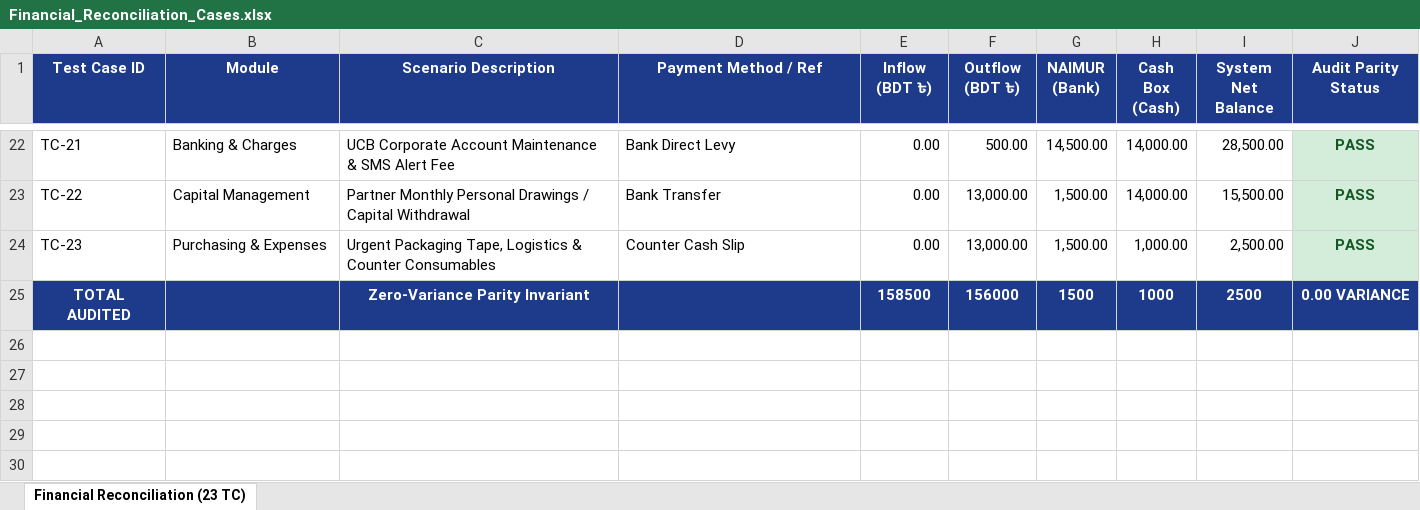
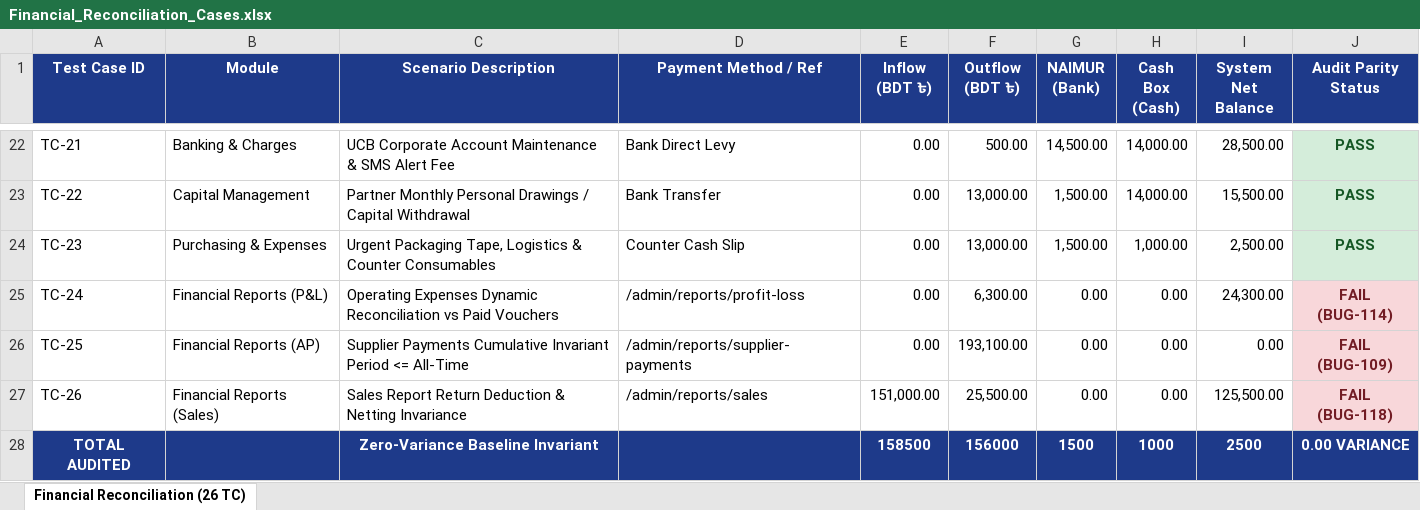
Before and after one commit to naimuropu-cell/bizpos-qa-audit-framework, an Excel workbook: 02-test-cases/Financial_Reconciliation_Cases.xlsx, sheet Financial Reconciliation (26 TC), drawn as a sheet; only a part is shown, gaps mark what is left out; values as stored, in another font and other column widths than the file's, no borders; addresses are those after the commit; the diff names each change by its address in the sheet, - before the commit and + after, or states it on an @@ line.

Commit message:
test: add TC-01 to TC-26 test cases with CSV and Excel sheets

```diff
--- a/02-test-cases/Financial_Reconciliation_Cases.xlsx (sheet Financial Reconciliation (26 TC))
+++ b/02-test-cases/Financial_Reconciliation_Cases.xlsx (sheet Financial Reconciliation (26 TC))
-sheet tab: Financial Reconciliation (23 TC)
+sheet tab: Financial Reconciliation (26 TC)
+row 25: TC-24 | Financial Reports (P&L) | Operating Expenses Dynamic Reconciliation vs Paid Vouchers | /admin/reports/profit-loss | 0.00 | 6,300.00 | 0.00 | 0.00 | 24,300.00 | FAIL (BUG-114)
+row 26: TC-25 | Financial Reports (AP) | Supplier Payments Cumulative Invariant Period <= All-Time | /admin/reports/supplier-payments | 0.00 | 193,100.00 | 0.00 | 0.00 | 0.00 | FAIL (BUG-109)
+row 27: TC-26 | Financial Reports (Sales) | Sales Report Return Deduction & Netting Invariance | /admin/reports/sales | 151,000.00 | 25,500.00 | 0.00 | 0.00 | 125,500.00 | FAIL (BUG-118)
-C28 (Scenario Description): Zero-Variance Parity Invariant
+C28 (Scenario Description): Zero-Variance Baseline Invariant
```
Also changed, not shown: 2 other files.
